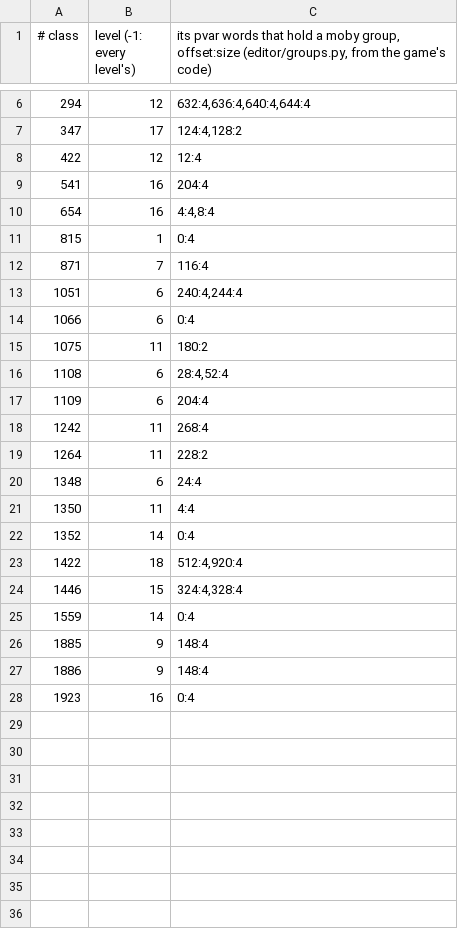
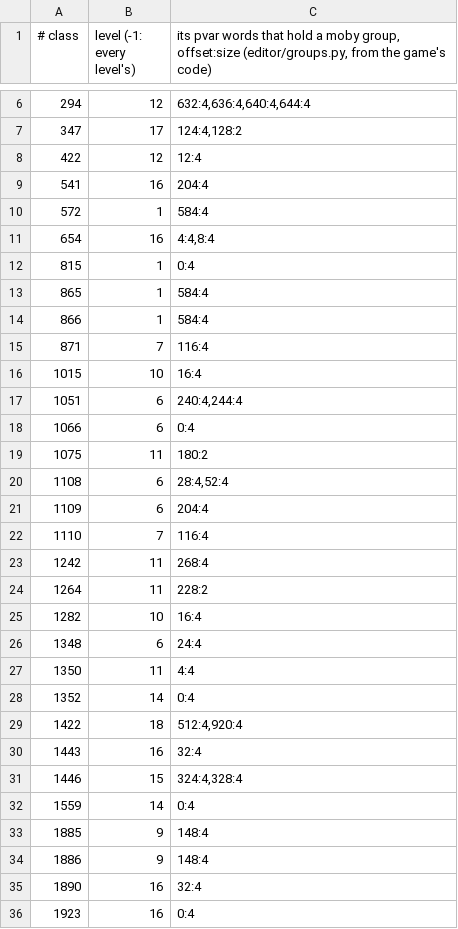
Before and after one commit to OpenRAC/OpenRAC-Editor, a TSV file: openrac/tools/rac1_group_fields.tsv, drawn as a sheet; only a part is shown, gaps mark what is left out.

```diff
--- a/openrac/tools/rac1_group_fields.tsv
+++ b/openrac/tools/rac1_group_fields.tsv
@@ -9,5 +9,9 @@
 541	16	204:4
+572	1	584:4
 654	16	4:4,8:4
 815	1	0:4
+865	1	584:4
+866	1	584:4
 871	7	116:4
+1015	10	16:4
 1051	6	240:4,244:4
@@ -17,4 +21,6 @@
 1109	6	204:4
+1110	7	116:4
 1242	11	268:4
 1264	11	228:2
+1282	10	16:4
 1348	6	24:4
@@ -23,2 +29,3 @@
 1422	18	512:4,920:4
+1443	16	32:4
 1446	15	324:4,328:4
@@ -27,2 +34,3 @@
 1886	9	148:4
+1890	16	32:4
 1923	16	0:4
```
Also changed, not shown: openrac/tools/rac1_position_fields.tsv, 6 other files.
